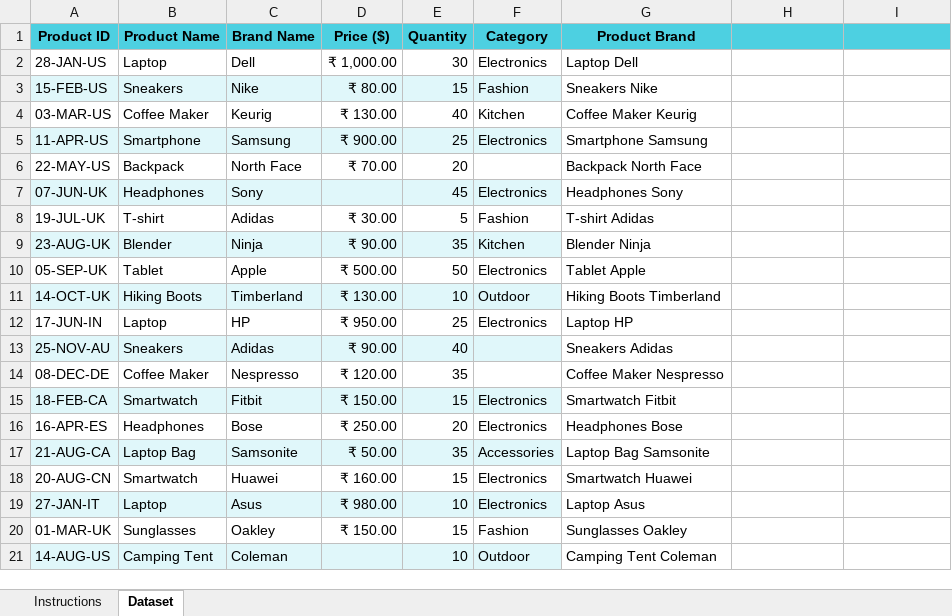
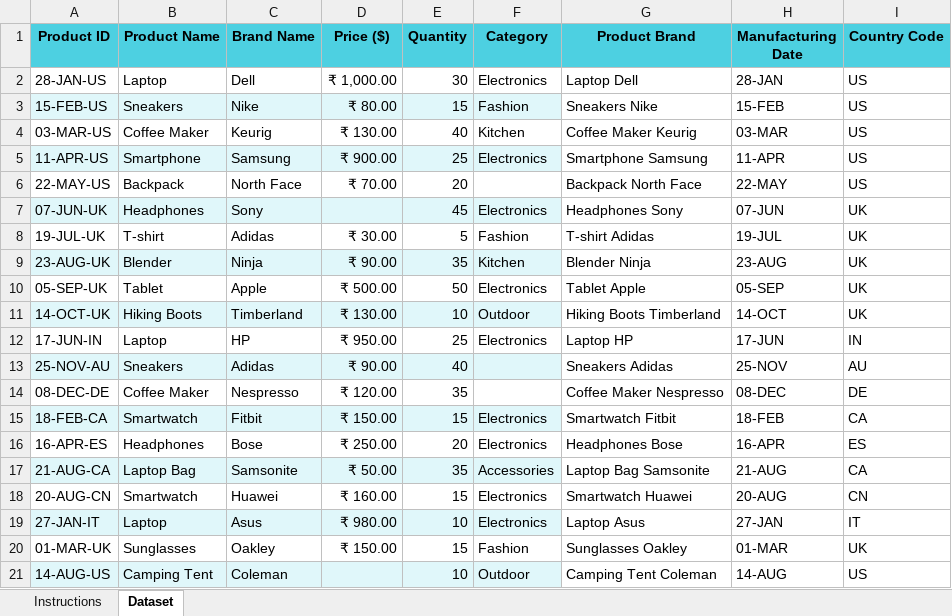
Before and after one commit to Yusraashraf44/DATA-ANALYTICS, an Excel workbook: EXCEL/ASSIGNMENT_2.xlsx, sheet Dataset, drawn as a sheet; only a part is shown; values as stored, in another font and other column widths than the file's, no borders; conditional formats not drawn; the diff covers the shown part only; the diff names each change by its address in the sheet, - before the commit and + after, or states it on an @@ line.

Commit message:
Add files via upload

```diff
--- a/EXCEL/ASSIGNMENT_2.xlsx (sheet Dataset)
+++ b/EXCEL/ASSIGNMENT_2.xlsx (sheet Dataset)
-H1: (empty)
+H1: Manufacturing Date
-I1: (empty)
+I1: Country Code
-H2 (Manufacturing Date): (empty)
+H2 (Manufacturing Date): 28-JAN
-I2:I6 (Country Code): (empty)
+I2:I6 (Country Code): US
-H3 (Manufacturing Date): (empty)
+H3 (Manufacturing Date): 15-FEB
-H4 (Manufacturing Date): (empty)
+H4 (Manufacturing Date): 03-MAR
-H5 (Manufacturing Date): (empty)
+H5 (Manufacturing Date): 11-APR
-H6 (Manufacturing Date): (empty)
+H6 (Manufacturing Date): 22-MAY
-H7 (Manufacturing Date): (empty)
+H7 (Manufacturing Date): 07-JUN
-I7:I11 (Country Code): (empty)
+I7:I11 (Country Code): UK
-H8 (Manufacturing Date): (empty)
+H8 (Manufacturing Date): 19-JUL
-H9 (Manufacturing Date): (empty)
+H9 (Manufacturing Date): 23-AUG
-H10 (Manufacturing Date): (empty)
+H10 (Manufacturing Date): 05-SEP
-H11 (Manufacturing Date): (empty)
+H11 (Manufacturing Date): 14-OCT
-H12 (Manufacturing Date): (empty)
+H12 (Manufacturing Date): 17-JUN
-I12 (Country Code): (empty)
+I12 (Country Code): IN
-H13 (Manufacturing Date): (empty)
+H13 (Manufacturing Date): 25-NOV
-I13 (Country Code): (empty)
+I13 (Country Code): AU
-H14 (Manufacturing Date): (empty)
+H14 (Manufacturing Date): 08-DEC
-I14 (Country Code): (empty)
+I14 (Country Code): DE
-H15 (Manufacturing Date): (empty)
+H15 (Manufacturing Date): 18-FEB
-I15 (Country Code): (empty)
+I15 (Country Code): CA
-H16 (Manufacturing Date): (empty)
+H16 (Manufacturing Date): 16-APR
-I16 (Country Code): (empty)
+I16 (Country Code): ES
-H17 (Manufacturing Date): (empty)
+H17 (Manufacturing Date): 21-AUG
-I17 (Country Code): (empty)
+I17 (Country Code): CA
-H18 (Manufacturing Date): (empty)
+H18 (Manufacturing Date): 20-AUG
-I18 (Country Code): (empty)
+I18 (Country Code): CN
-H19 (Manufacturing Date): (empty)
+H19 (Manufacturing Date): 27-JAN
-I19 (Country Code): (empty)
+I19 (Country Code): IT
-H20 (Manufacturing Date): (empty)
+H20 (Manufacturing Date): 01-MAR
-I20 (Country Code): (empty)
+I20 (Country Code): UK
-H21 (Manufacturing Date): (empty)
+H21 (Manufacturing Date): 14-AUG
-I21 (Country Code): (empty)
+I21 (Country Code): US
```
Also changed, not shown: 22 edited cells elsewhere in this sheet.
